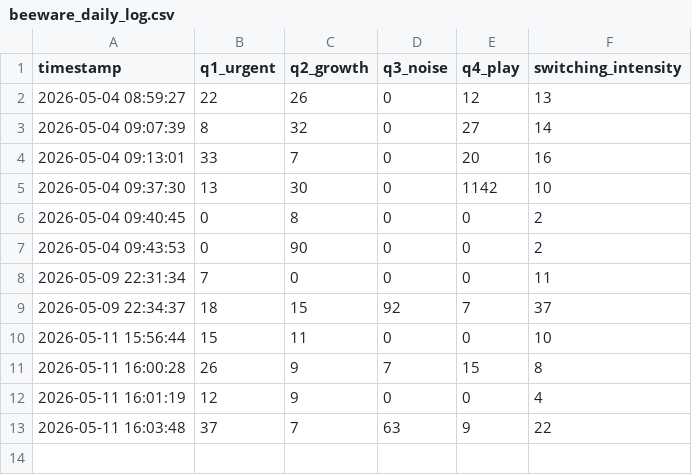
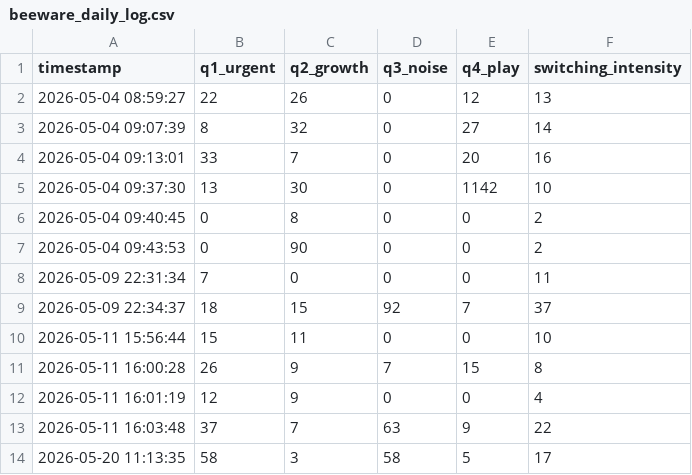
Before and after one commit to CodinSuki/BeeAware, a CSV file: data/beeware_daily_log.csv, drawn as a sheet.

```diff
--- a/data/beeware_daily_log.csv
+++ b/data/beeware_daily_log.csv
@@ -13 +13,2 @@ timestamp,q1_urgent,q2_growth,q3_noise,q4_play,switching_intensity
 2026-05-11 16:03:48,37,7,63,9,22
+2026-05-20 11:13:35,58,3,58,5,17
```
Also changed, not shown: 13 other files.
